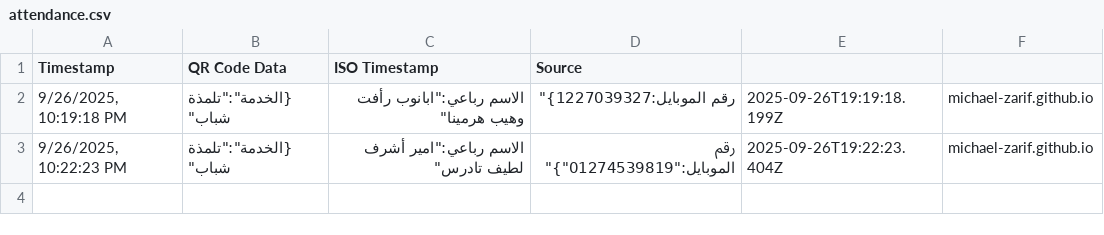
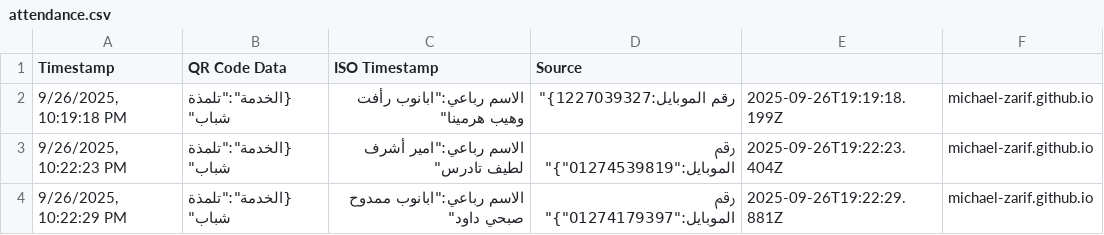
Before and after one commit to michael-zarif/attendance-app, a CSV file: attendance.csv, drawn as a sheet.

```diff
--- a/attendance.csv
+++ b/attendance.csv
@@ -3 +3,2 @@
 "9/26/2025, 10:22:23 PM","{"الخدمة":"تلمذة شباب"," الاسم رباعي":"امير أشرف لطيف تادرس","رقم الموبايل":"01274539819"}","2025-09-26T19:22:23.404Z","michael-zarif.github.io"
+"9/26/2025, 10:22:29 PM","{"الخدمة":"تلمذة شباب"," الاسم رباعي":"ابانوب ممدوح صبحي داود","رقم الموبايل":"01274179397"}","2025-09-26T19:22:29.881Z","michael-zarif.github.io"
```
